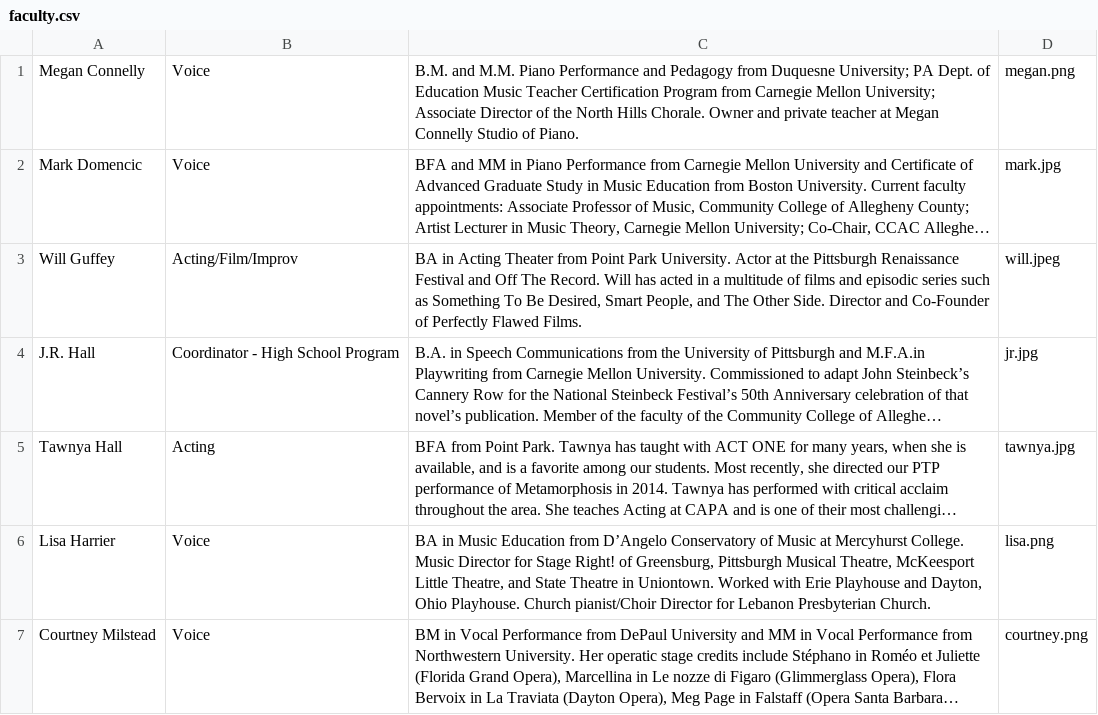
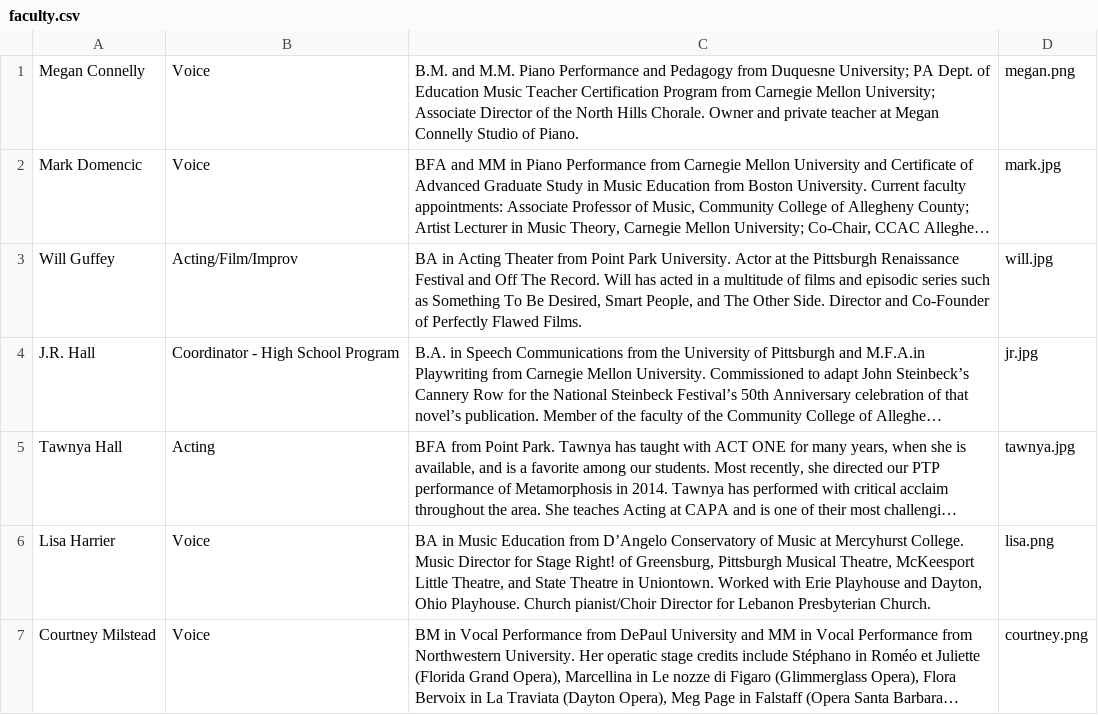
Before and after one commit to RyanMilstead1/act-one-theater-school, a CSV file: db/faculty.csv, drawn as a sheet; only a part is shown; long unchanged cells end in …; the diff names each change by its address in the sheet, - before the commit and + after, or states it on an @@ line.

Commit message:
Fix jpeg extension

```diff
--- a/db/faculty.csv
+++ b/db/faculty.csv
-D3: will.jpeg
+D3: will.jpg
```
Also changed, not shown: 1 other file.
